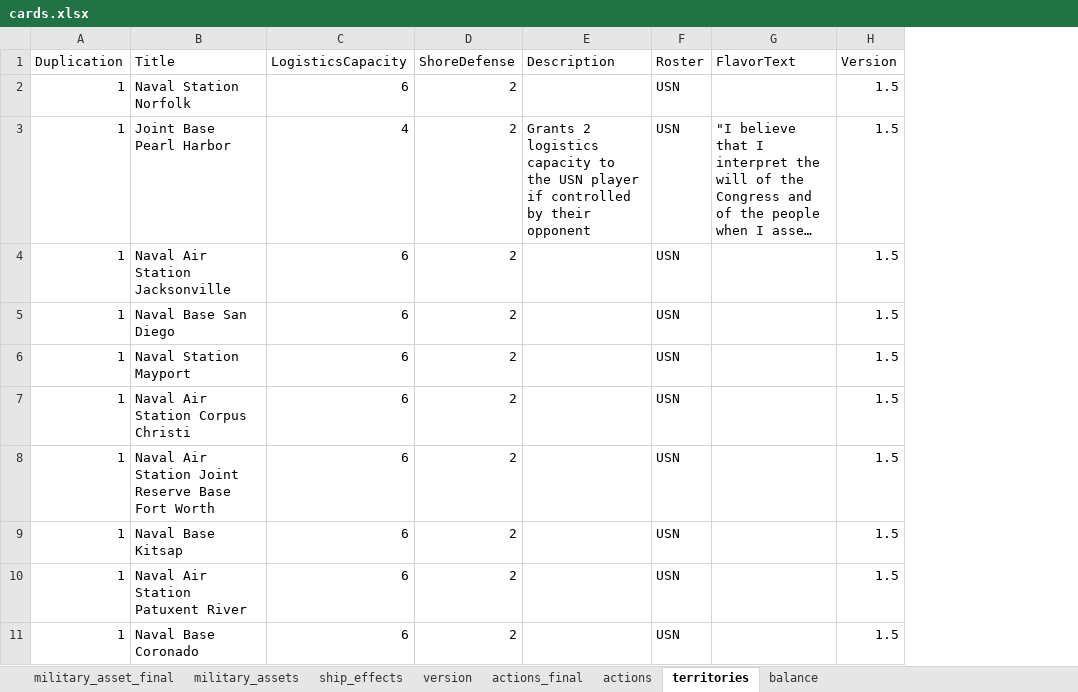
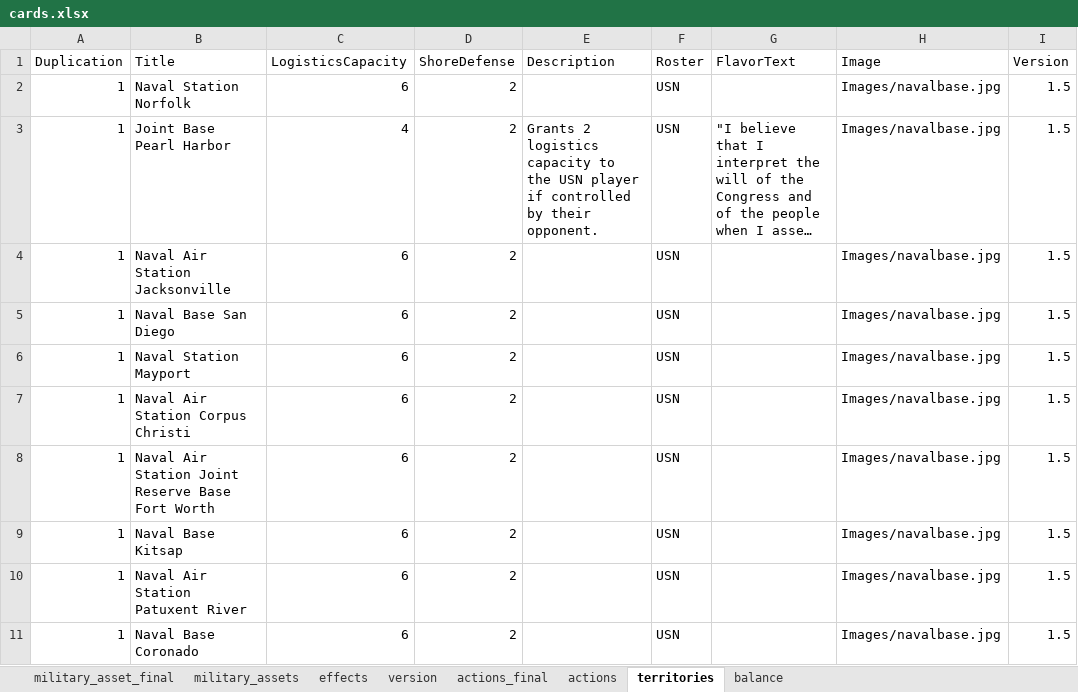
Before and after one commit to burcelee/the_devil_and_the_deep_blue_sea, an Excel workbook: data/cards.xlsx, sheet territories, drawn as a sheet; only a part is shown; long unchanged cells end in …; values as stored, in another font and other column widths than the file's, no borders; the diff covers the shown part only; the diff names each change by its address in the sheet, - before the commit and + after, or states it on an @@ line.

```diff
--- a/data/cards.xlsx (sheet territories)
+++ b/data/cards.xlsx (sheet territories)
-sheet tab: ship_effects
+sheet tab: effects
+column H (Image), rows 2-11: all Images/navalbase.jpg
-E3 (Description): …by their opponent
+E3 (Description): …by their opponent.
```
Also changed, not shown: 11 edited cells elsewhere in this sheet, sheet military_asset_final, sheet actions, sheet military_assets, sheet effects, sheet actions_final, formulas that keep their value, charts or pictures, 4 other files.
